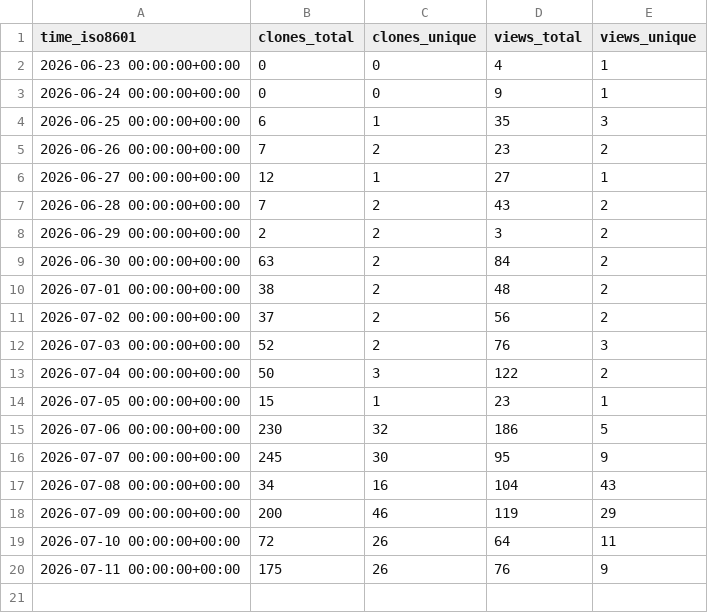
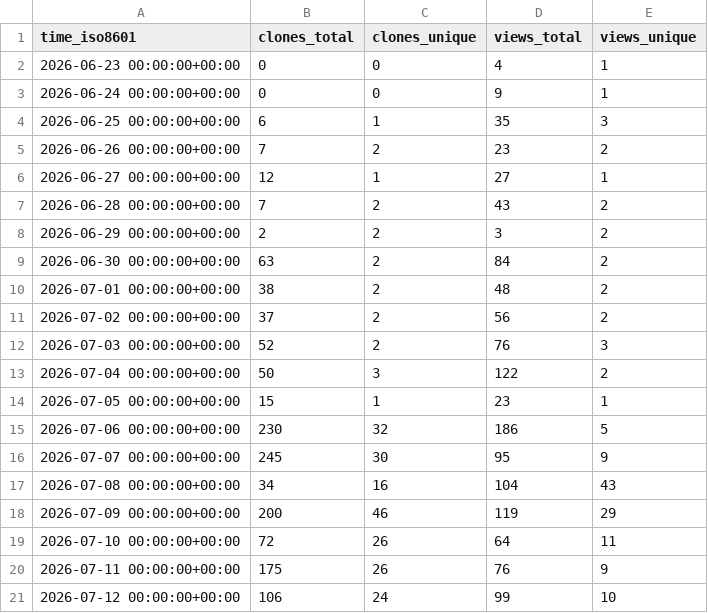
Before and after one commit to exmergo/dex, a CSV file: exmergo/dex/ghrs-data/views_clones_aggregate.csv, drawn as a sheet; the diff names each change by its address in the sheet, - before the commit and + after, or states it on an @@ line.

```diff
--- a/exmergo/dex/ghrs-data/views_clones_aggregate.csv
+++ b/exmergo/dex/ghrs-data/views_clones_aggregate.csv
+row 21: 2026-07-12 00:00:00+00:00 | 106 | 24 | 99 | 10
```
Also changed, not shown: 1 other file.
